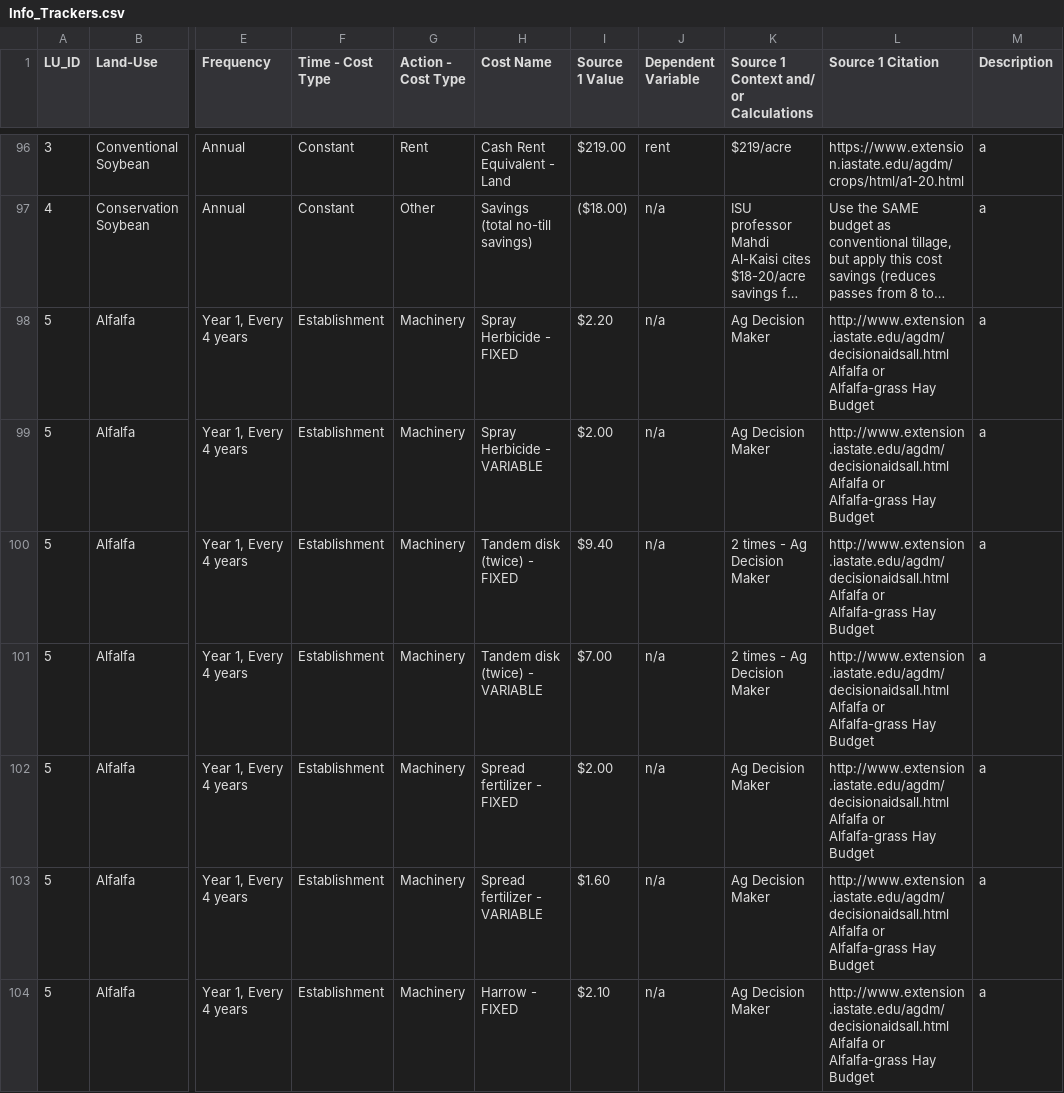
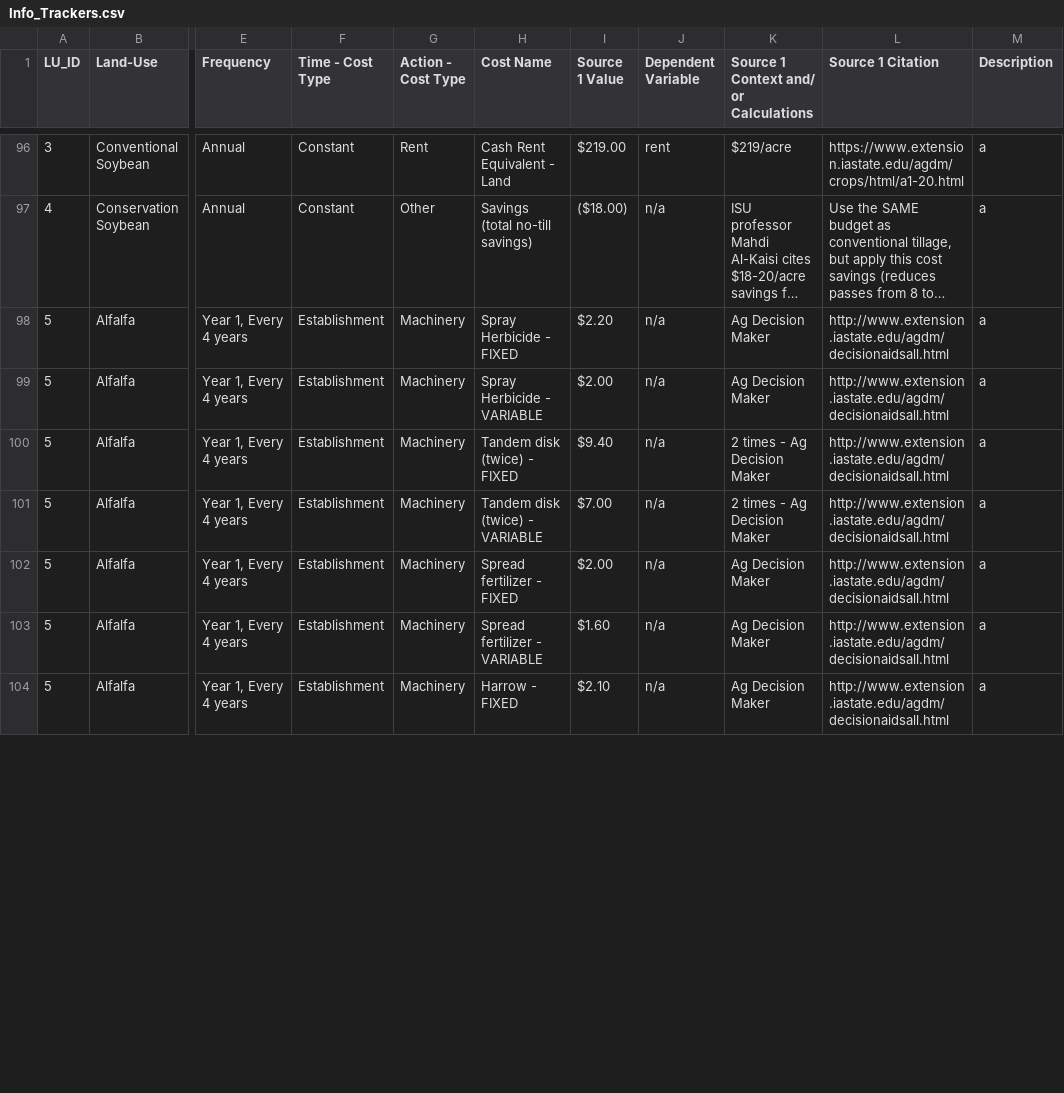
Before and after one commit to LESEM-PEWI/pewi3.0, a CSV file: Info_Trackers.csv, drawn as a sheet; only a part is shown, gaps mark what is left out; long unchanged cells end in …; ↵ is a line break in a cell; the diff covers the shown part only; the diff names each change by its address in the sheet, - before the commit and + after, or states it on an @@ line.

```diff
--- a/Info_Trackers.csv
+++ b/Info_Trackers.csv
-L98:L104 (Source 1 Citation): http://www.extension.iastate.edu/agdm/decisionaidsall.html ↵ Alfalfa or Alfalfa-grass Hay Budget
+L98:L104 (Source 1 Citation): http://www.extension.iastate.edu/agdm/decisionaidsall.html
```
Also changed, not shown: 174 edited cells elsewhere in this file, 4 other files.
